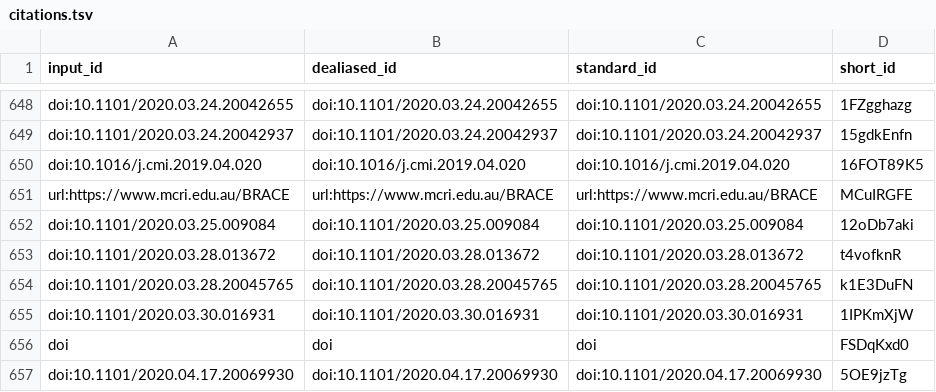
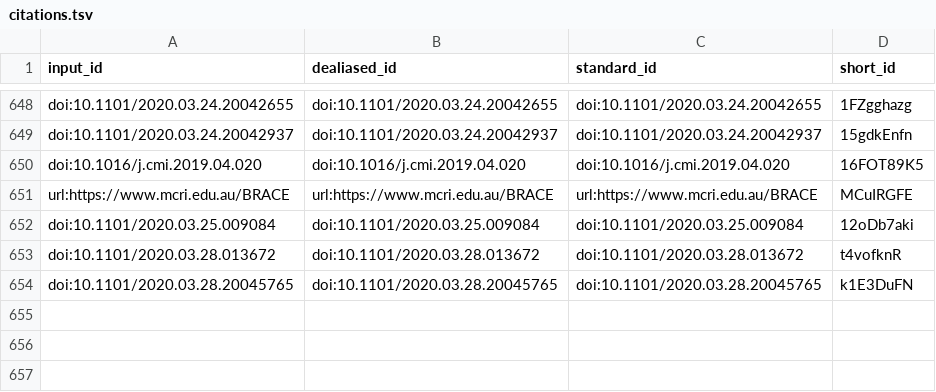
Before and after one commit to greenelab/covid19-review, a TSV file: citations.tsv, drawn as a sheet; only a part is shown, gaps mark what is left out.

```diff
--- a/citations.tsv
+++ b/citations.tsv
@@ -654,4 +654 @@ doi:10.1101/2020.03.28.013672	doi:10.1101/2020.03.28.013672	doi:10.1101/2020.03.
 doi:10.1101/2020.03.28.20045765	doi:10.1101/2020.03.28.20045765	doi:10.1101/2020.03.28.20045765	k1E3DuFN
-doi:10.1101/2020.03.30.016931	doi:10.1101/2020.03.30.016931	doi:10.1101/2020.03.30.016931	1IPKmXjW
-doi	doi	doi	FSDqKxd0
-doi:10.1101/2020.04.17.20069930	doi:10.1101/2020.04.17.20069930	doi:10.1101/2020.04.17.20069930	5OE9jzTg
```
Also changed, not shown: 8 other files.
